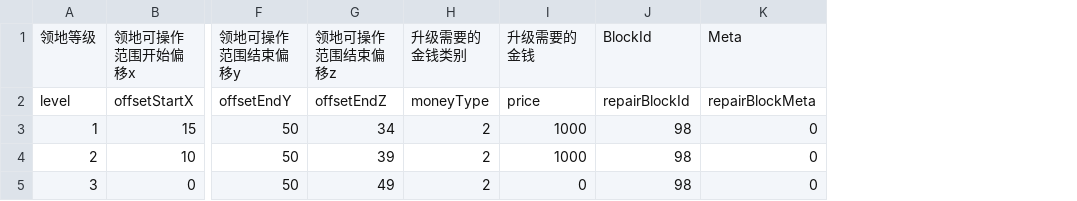
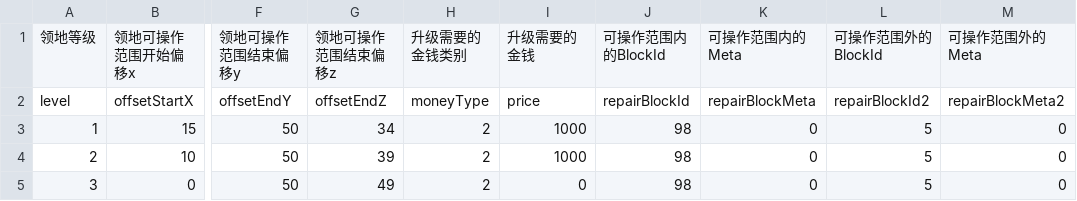
Before and after one commit to heliaoyuan10086/Game, a CSV file: BlockFort/manorLevel.csv, drawn as a sheet; only a part is shown, gaps mark what is left out; the diff names each change by its address in the sheet, - before the commit and + after, or states it on an @@ line.

Commit message:
添加可操作范围外的地基方块

```diff
--- a/BlockFort/manorLevel.csv
+++ b/BlockFort/manorLevel.csv
+column L, rows 1-5: 可操作范围外的BlockId | repairBlockId2 | 5 | 5 | 5
+column M, rows 1-5: 可操作范围外的Meta | repairBlockMeta2 | 0 | 0 | 0
-J1: BlockId
+J1: 可操作范围内的BlockId
-K1: Meta
+K1: 可操作范围内的Meta
```
